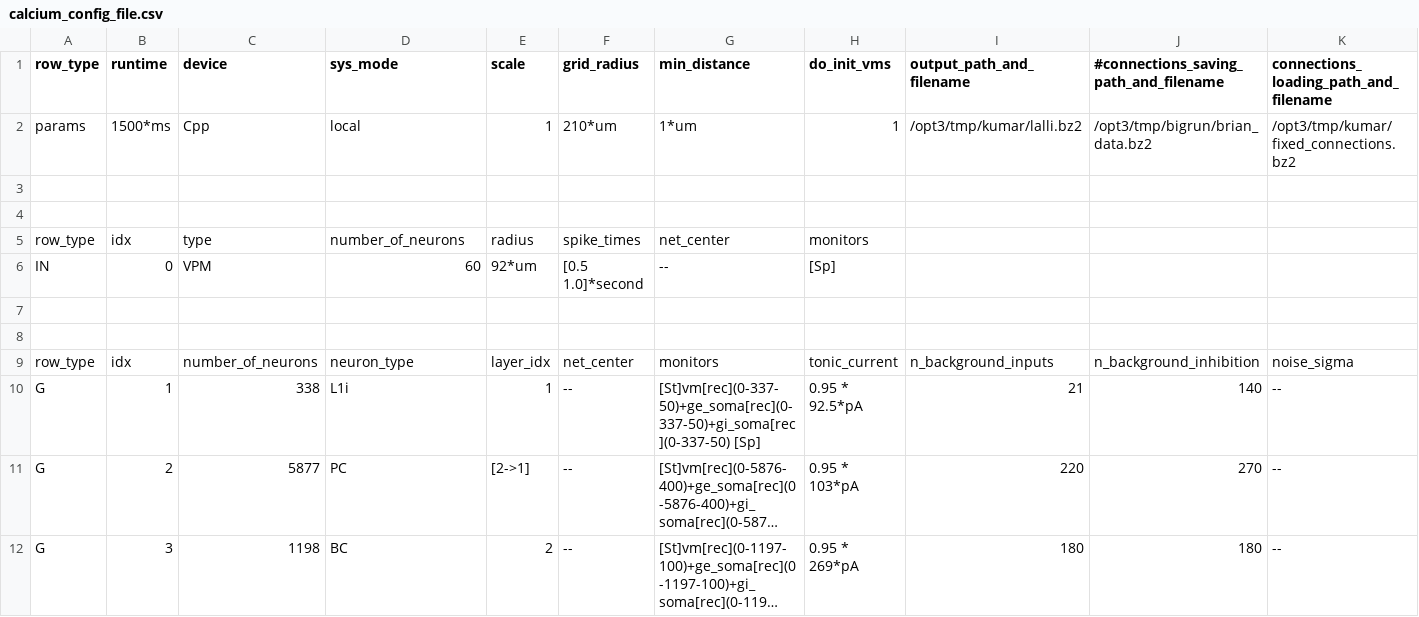
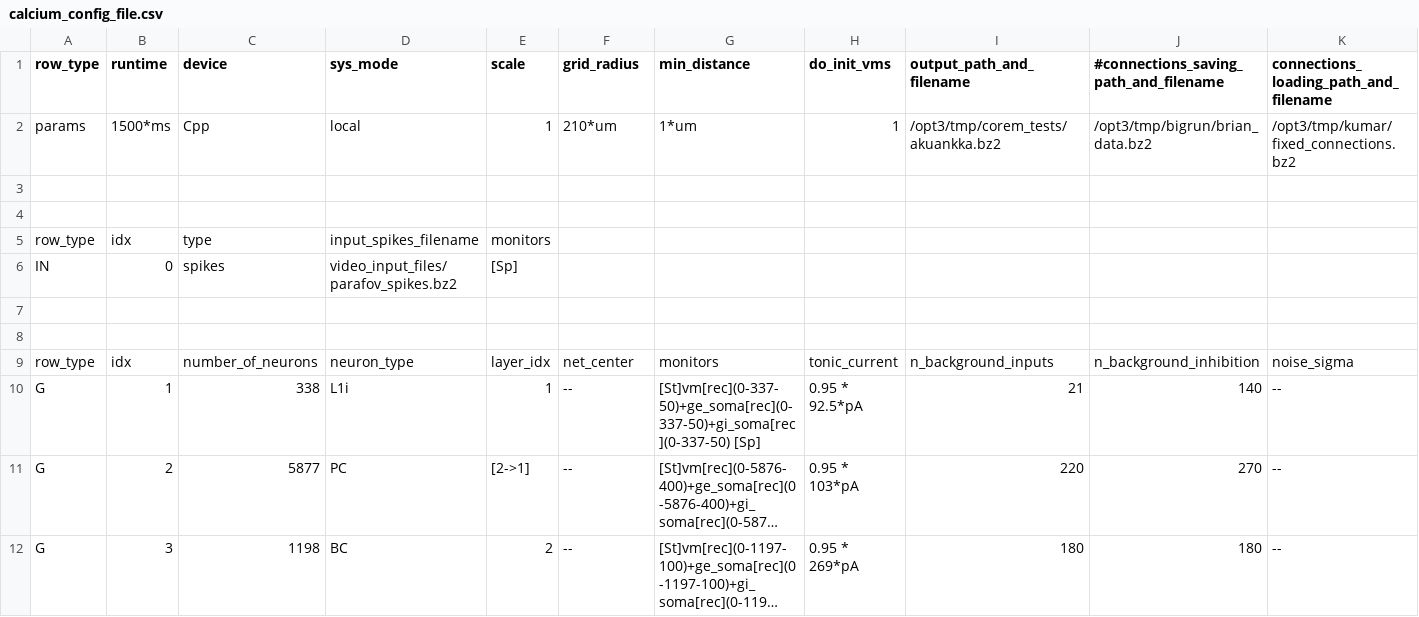
Before and after one commit to VisualNeuroscience-UH/CxSystem, a CSV file: config_files/calcium_config_file.csv, drawn as a sheet; only a part is shown; long unchanged cells end in …; removed rows and columns are numbered as before the commit, all else as after; rows hold the shown columns only; the diff names each change by its address in the sheet, - before the commit and + after, or states it on an @@ line.

Commit message:
Continued uniting COREM and CxSystem

```diff
--- a/config_files/calcium_config_file.csv
+++ b/config_files/calcium_config_file.csv
-I2 (output_path_and_filename): /opt3/tmp/kumar/lalli.bz2
+I2 (output_path_and_filename): /opt3/tmp/corem_tests/akuankka.bz2
-D5 (sys_mode): number_of_neurons
+D5 (sys_mode): input_spikes_filename
-E5 (scale): radius
+E5 (scale): monitors
-F5 (grid_radius): spike_times
+F5 (grid_radius): (empty)
-G5 (min_distance): net_center
+G5 (min_distance): (empty)
-H5 (do_init_vms): monitors
+H5 (do_init_vms): (empty)
-row 6: IN | 0 | VPM | 60 | 92*um | [0.5 1.0]*second | -- | [Sp]
+row 6: IN | 0 | spikes | video_input_files/parafov_spikes.bz2 | [Sp]
```
Also changed, not shown: 2 other files.
